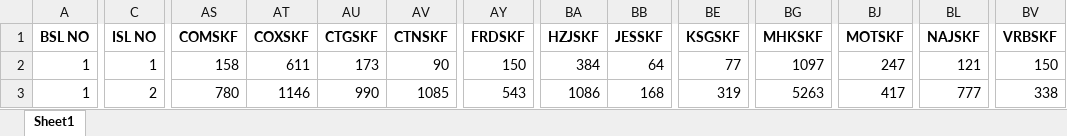
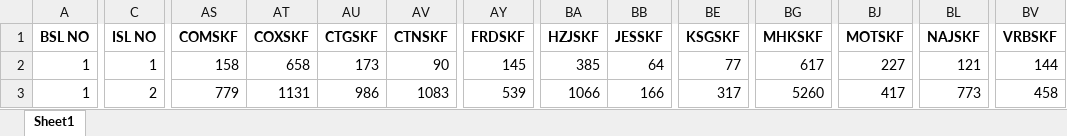
Before and after one commit to RoyelBee/GPM_new, an Excel workbook: Data/branch_wise_aging_stock.xlsx, sheet Sheet1, drawn as a sheet; only a part is shown, gaps mark what is left out; values as stored, in another font and other column widths than the file's, no borders; the diff covers the shown part only; the diff names each change by its address in the sheet, - before the commit and + after, or states it on an @@ line.

```diff
--- a/Data/branch_wise_aging_stock.xlsx (sheet Sheet1)
+++ b/Data/branch_wise_aging_stock.xlsx (sheet Sheet1)
-AT2: 611
+AT2: 658
-AY2: 150
+AY2: 145
-BA2: 384
+BA2: 385
-BG2: 1097
+BG2: 617
-BJ2: 247
+BJ2: 227
-BV2: 150
+BV2: 144
-AS3: 780
+AS3: 779
-AT3: 1146
+AT3: 1131
-AU3: 990
+AU3: 986
-AV3: 1085
+AV3: 1083
-AY3: 543
+AY3: 539
-BA3: 1086
+BA3: 1066
-BB3: 168
+BB3: 166
-BE3: 319
+BE3: 317
-BG3: 5263
+BG3: 5260
-BL3: 777
+BL3: 773
-BV3: 338
+BV3: 458
```
Also changed, not shown: 1411 edited cells elsewhere in this sheet, Data/gpm_data.xlsx, Data/gpm_stock_data_for_day_diff.xlsx, 43 other files.
